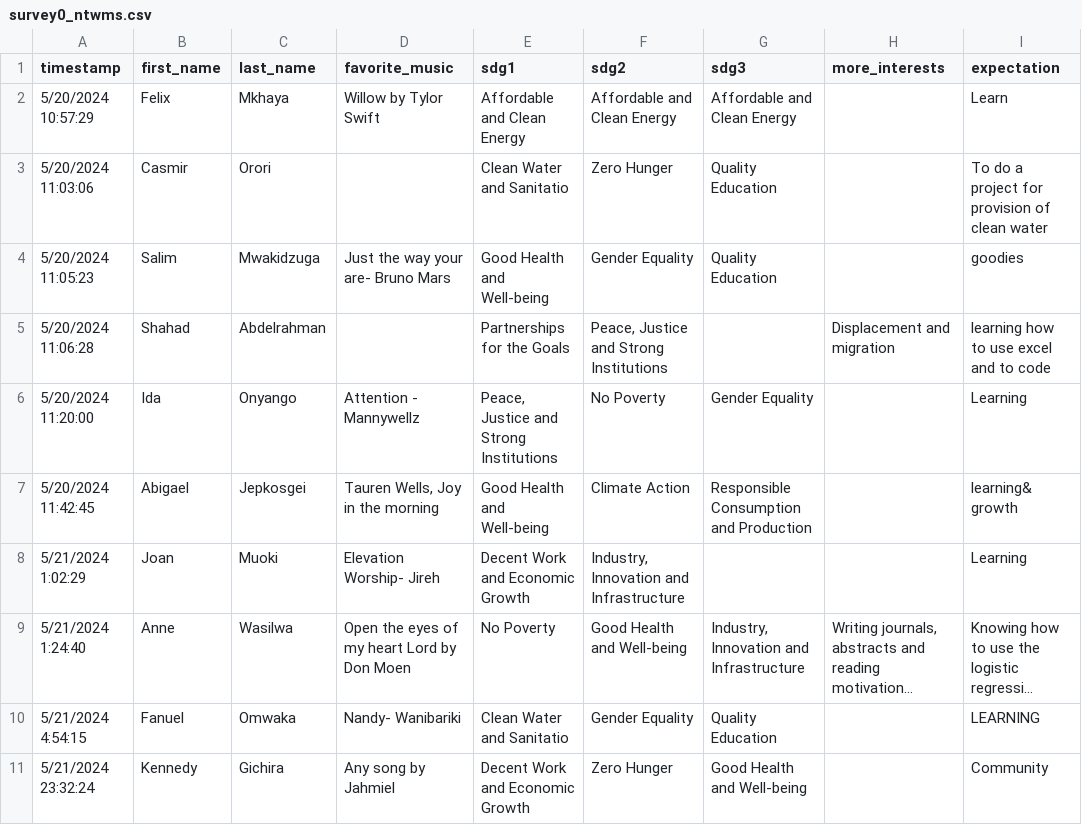
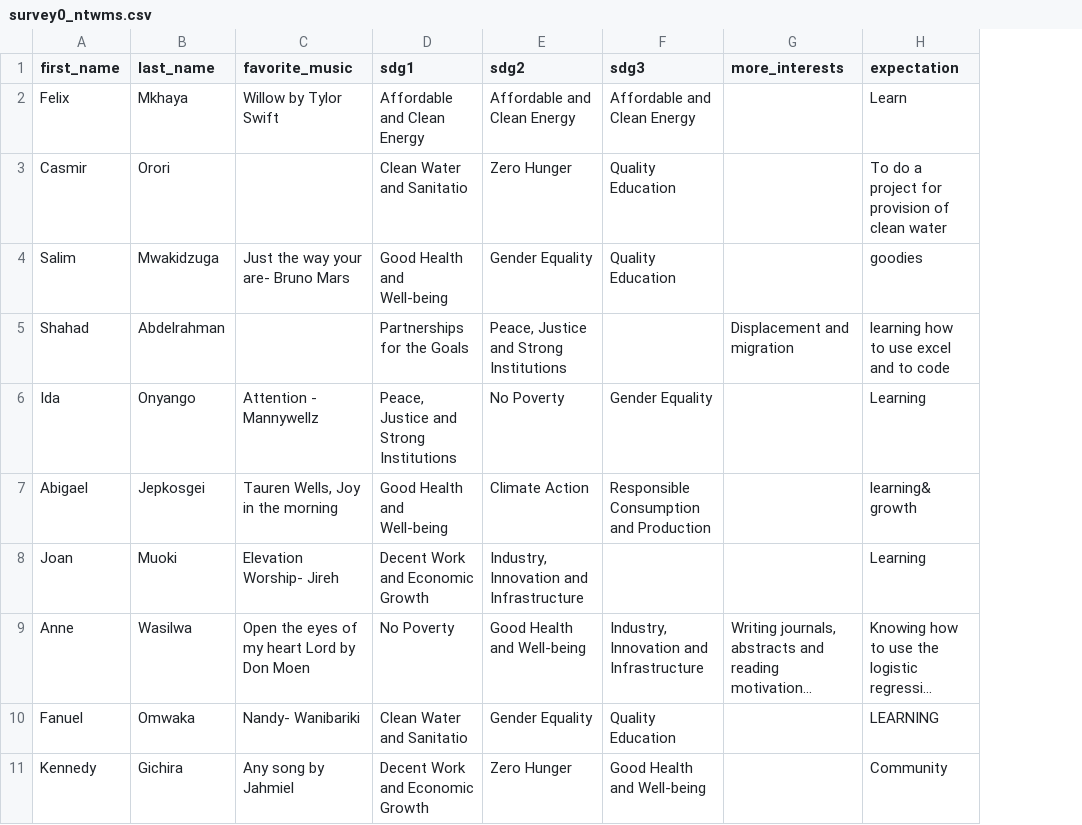
Before and after one commit to Addyzee/RPSc, a CSV file: survey0_ntwms.csv, drawn as a sheet; only a part is shown; long unchanged cells end in …; the diff names each change by its address in the sheet, - before the commit and + after, or states it on an @@ line.

Commit message:
Update survey0_ntwms.csv

```diff
--- a/survey0_ntwms.csv
+++ b/survey0_ntwms.csv
-column A (timestamp), rows 2-11: 5/20/2024 10:57:29 | 5/20/2024 11:03:06 | 5/20/2024 11:05:23 | 5/20/2024 11:06:28 | 5/20/2024 11:20:00 | 5/20/2024 11:42:45 | 5/21/2024 1:02:29 | 5/21/2024 1:24:40 | 5/21/2024 4:54:15 | 5/21/2024 23:32:24
```
